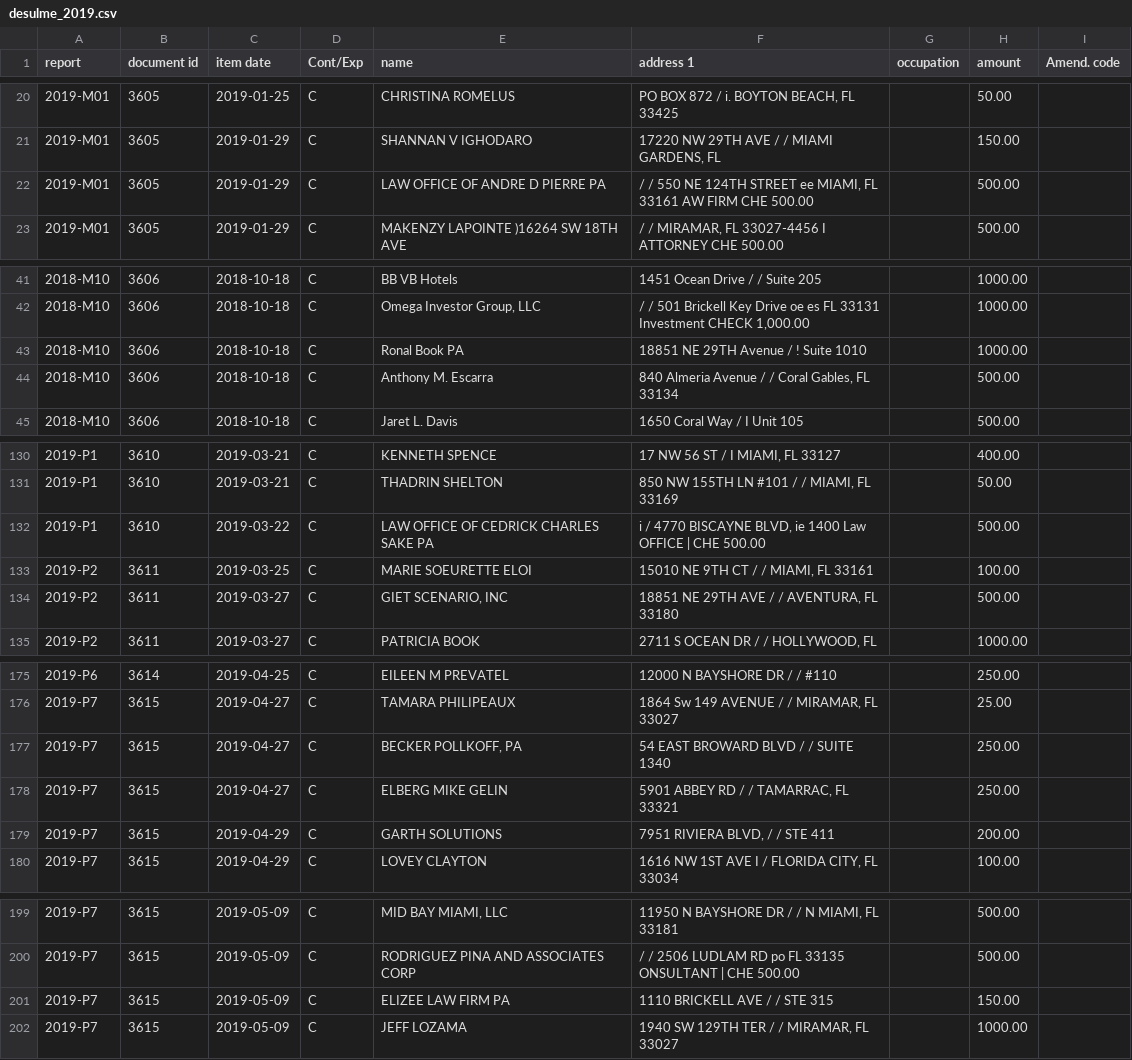
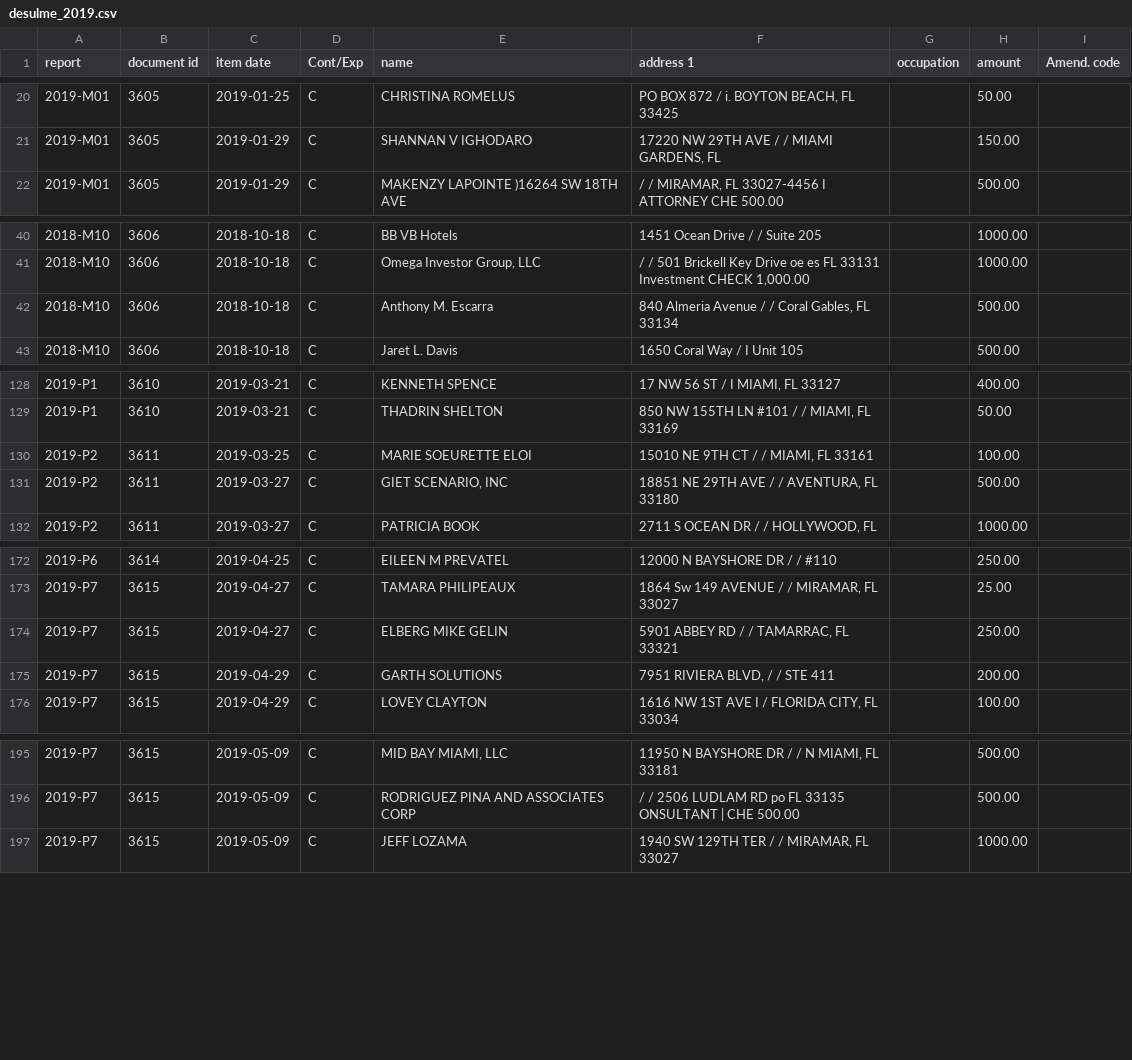
Before and after one commit to Brittybrit/vote-informed, a CSV file: scripts/data/city/northmiami/desulme_2019.csv, drawn as a sheet; only a part is shown, gaps mark what is left out; the diff names each change by its address in the sheet, - before the commit and + after, or states it on an @@ line.

```diff
--- a/scripts/data/city/northmiami/desulme_2019.csv
+++ b/scripts/data/city/northmiami/desulme_2019.csv
-row 22: 2019-M01 | 3605 | 2019-01-29 | C | LAW OFFICE OF ANDRE D PIERRE PA | / / 550 NE 124TH STREET ee MIAMI, FL 33161 AW FIRM CHE 500.00 |  | 500.00
-row 43: 2018-M10 | 3606 | 2018-10-18 | C | Ronal Book PA | 18851 NE 29TH Avenue / ! Suite 1010 |  | 1000.00
-row 132: 2019-P1 | 3610 | 2019-03-22 | C | LAW OFFICE OF CEDRICK CHARLES SAKE PA | i / 4770 BISCAYNE BLVD, ie 1400 Law OFFICE | CHE 500.00 |  | 500.00
-row 177: 2019-P7 | 3615 | 2019-04-27 | C | BECKER POLLKOFF, PA | 54 EAST BROWARD BLVD / / SUITE 1340 |  | 250.00
-row 201: 2019-P7 | 3615 | 2019-05-09 | C | ELIZEE LAW FIRM PA | 1110 BRICKELL AVE / / STE 315 |  | 150.00
```
Also changed, not shown: scripts/data/city/northmiami/estimé-irvin_2019.csv, scripts/data/city/northmiami/estimé-irvin_2021.csv, 28 other files.
